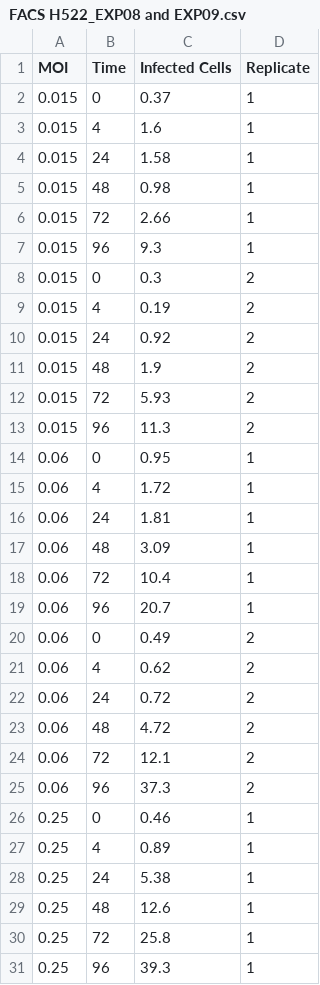
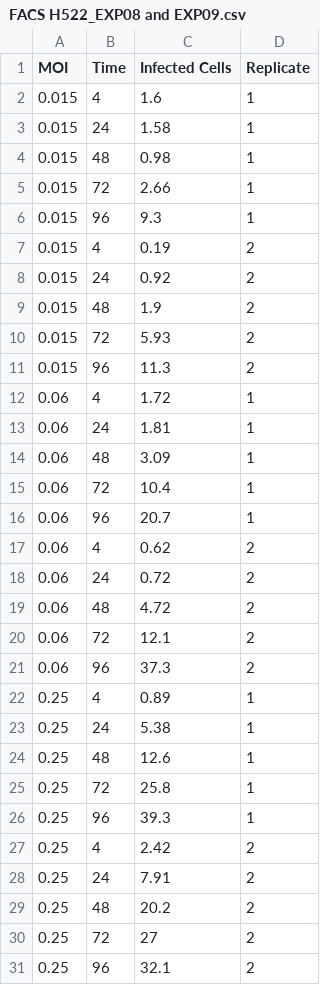
Before and after one commit to GoldfarbLab/H522_paper_figures, a CSV file: data/FACS H522_EXP08 and EXP09.csv, drawn as a sheet; only a part is shown; the shorter side is filled out with more unchanged rows; the diff covers the shown part only.

```diff
--- a/data/FACS H522_EXP08 and EXP09.csv
+++ b/data/FACS H522_EXP08 and EXP09.csv
@@ -1,3 +1,2 @@
 MOI,Time,Infected Cells,Replicate
-0.015,0,0.37,1
 0.015,4,1.6,1
@@ -7,3 +6,2 @@
 0.015,96,9.3,1
-0.015,0,0.3,2
 0.015,4,0.19,2
@@ -13,3 +11,2 @@
 0.015,96,11.3,2
-0.06,0,0.95,1
 0.06,4,1.72,1
@@ -19,3 +16,2 @@
 0.06,96,20.7,1
-0.06,0,0.49,2
 0.06,4,0.62,2
@@ -25,3 +21,2 @@
 0.06,96,37.3,2
-0.25,0,0.46,1
 0.25,4,0.89,1
```
Also changed, not shown: 3 removed rows elsewhere in this file, data/Viral Load H522_EXP08 and EXP09.csv, data/Viral Load-cell lines.csv, 3 other files.
